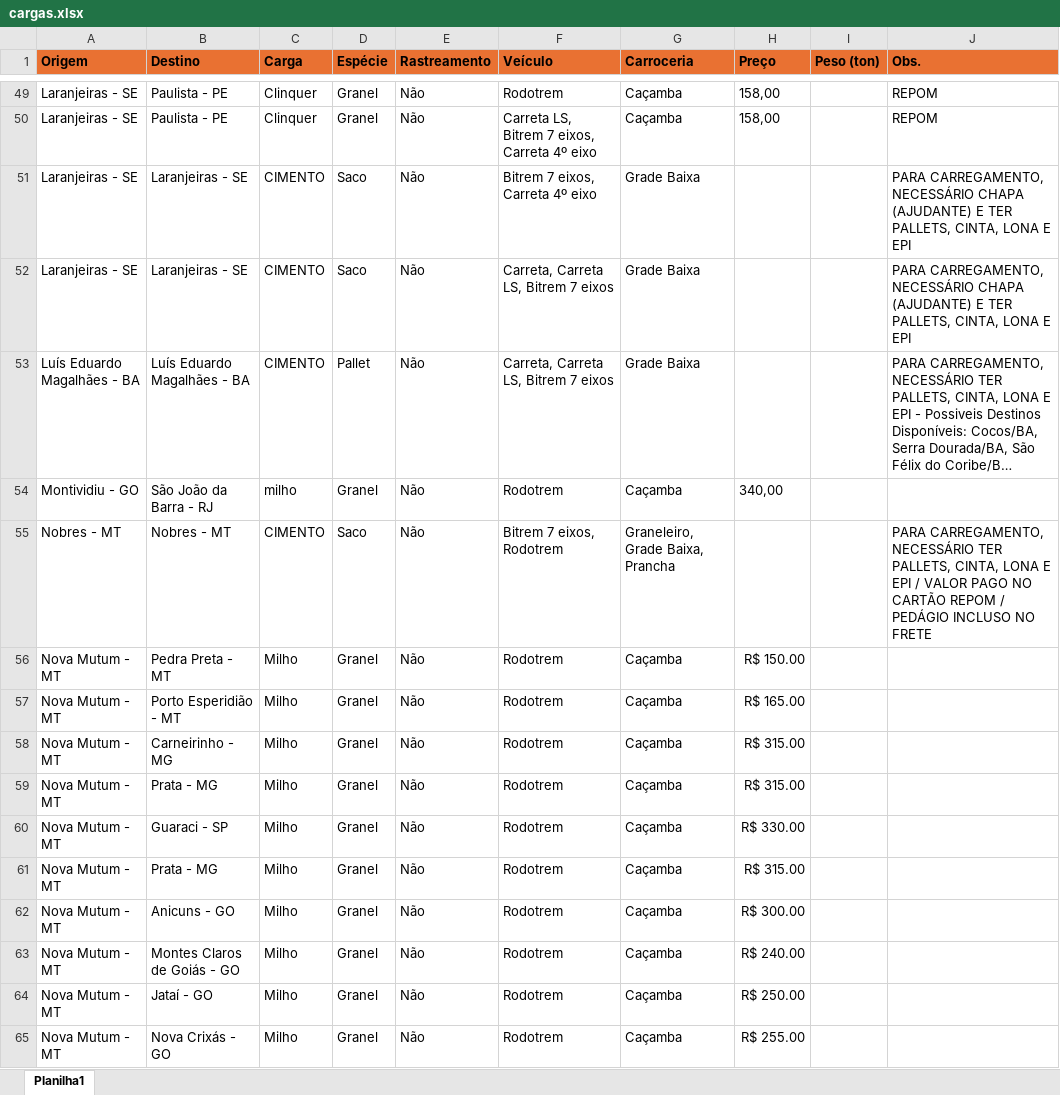
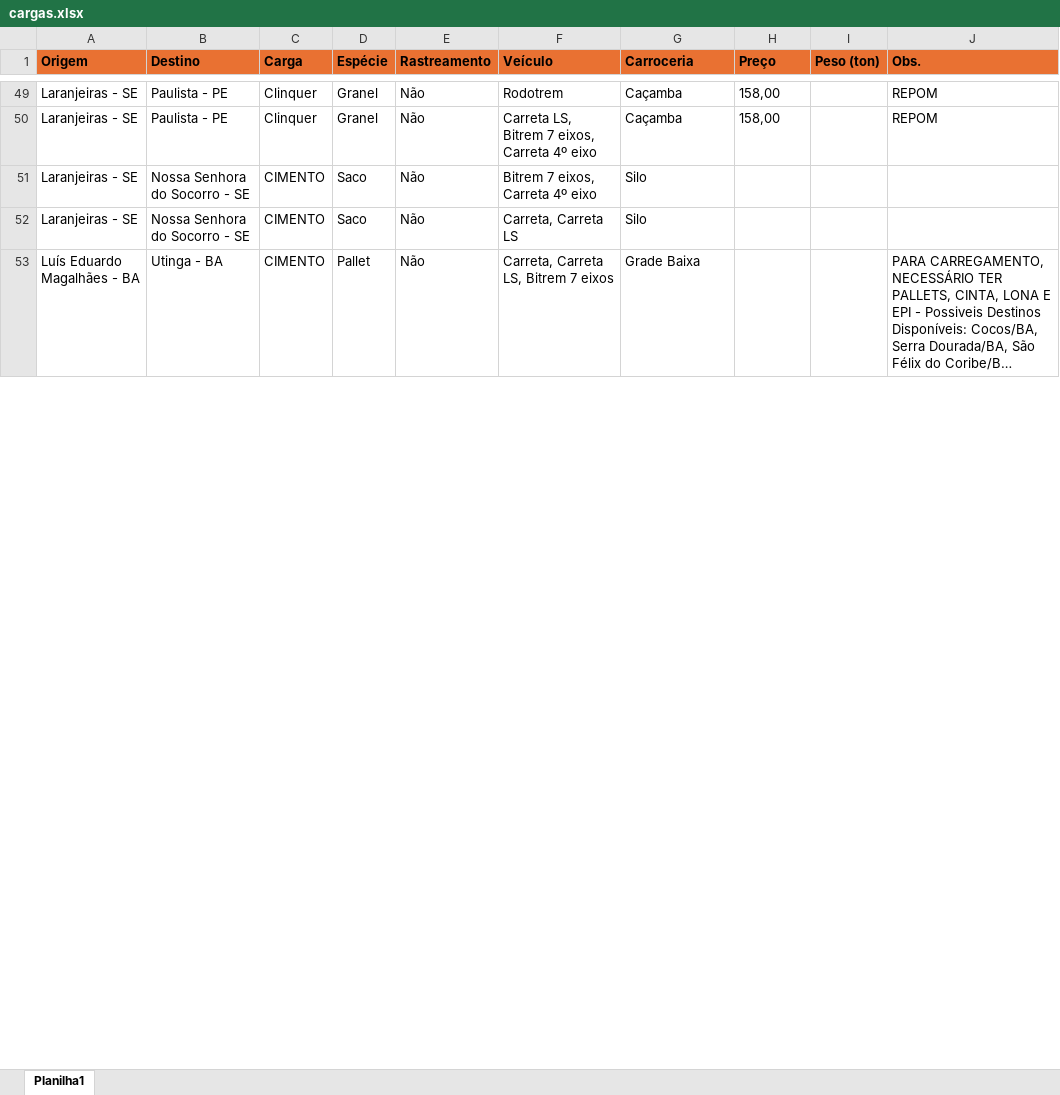
Before and after one commit to jfilhoempresarial-ops/tr.alienigenaV5, an Excel workbook: scripts/cargas.xlsx, sheet Planilha1, drawn as a sheet; only a part is shown, gaps mark what is left out; long unchanged cells end in …; values as stored, in another font and other column widths than the file's, no borders; removed rows and columns are numbered as before the commit, all else as after; the diff covers the shown part only; the diff names each change by its address in the sheet, - before the commit and + after, or states it on an @@ line.

```diff
--- a/scripts/cargas.xlsx (sheet Planilha1)
+++ b/scripts/cargas.xlsx (sheet Planilha1)
-B51:B52 (Destino): Laranjeiras - SE
+B51:B52 (Destino): Nossa Senhora do Socorro - SE
-G51:G52 (Carroceria): Grade Baixa
+G51:G52 (Carroceria): Silo
-J51:J52 (Obs.): PARA CARREGAMENTO, NECESSÁRIO CHAPA (AJUDANTE) E TER PALLETS, CINTA, LONA E EPI
+J51:J52 (Obs.): (empty)
-F52 (Veículo): Carreta, Carreta LS, Bitrem 7 eixos
+F52 (Veículo): Carreta, Carreta LS
-B53 (Destino): Luís Eduardo Magalhães - BA
+B53 (Destino): Utinga - BA
-row 54: Montividiu - GO | São João da Barra - RJ | milho | Granel | Não | Rodotrem | Caçamba | 340,00
-row 55: Nobres - MT | Nobres - MT | CIMENTO | Saco | Não | Bitrem 7 eixos, Rodotrem | Graneleiro, Grade Baixa, Prancha |  |  | PARA CARREGAMENTO, NECESSÁRIO TER PALLETS, CINTA, LONA E EPI / VALOR PAGO NO CARTÃO REPOM / PEDÁGIO INCLUSO NO FRETE
-row 56: Nova Mutum - MT | Pedra Preta - MT | Milho | Granel | Não | Rodotrem | Caçamba | R$ 150.00
-row 57: Nova Mutum - MT | Porto Esperidião - MT | Milho | Granel | Não | Rodotrem | Caçamba | R$ 165.00
-row 58: Nova Mutum - MT | Carneirinho - MG | Milho | Granel | Não | Rodotrem | Caçamba | R$ 315.00
-row 59: Nova Mutum - MT | Prata - MG | Milho | Granel | Não | Rodotrem | Caçamba | R$ 315.00
-row 60: Nova Mutum - MT | Guaraci - SP | Milho | Granel | Não | Rodotrem | Caçamba | R$ 330.00
-row 61: Nova Mutum - MT | Prata - MG | Milho | Granel | Não | Rodotrem | Caçamba | R$ 315.00
-row 62: Nova Mutum - MT | Anicuns - GO | Milho | Granel | Não | Rodotrem | Caçamba | R$ 300.00
-row 63: Nova Mutum - MT | Montes Claros de Goiás - GO | Milho | Granel | Não | Rodotrem | Caçamba | R$ 240.00
-row 64: Nova Mutum - MT | Jataí - GO | Milho | Granel | Não | Rodotrem | Caçamba | R$ 250.00
-row 65: Nova Mutum - MT | Nova Crixás - GO | Milho | Granel | Não | Rodotrem | Caçamba | R$ 255.00
```
Also changed, not shown: 31 added rows, 66 removed rows and 64 edited cells elsewhere in this sheet.
